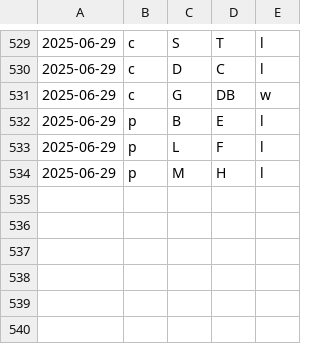
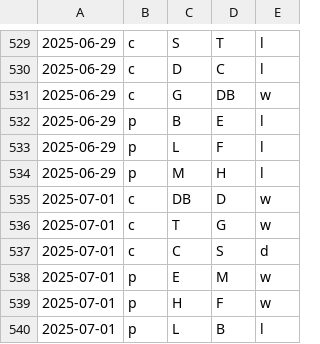
Before and after one commit to firedial/til, a CSV file: yakyuRank/sakura/result.csv, drawn as a sheet; only a part is shown, gaps mark what is left out.

```diff
--- a/yakyuRank/sakura/result.csv
+++ b/yakyuRank/sakura/result.csv
@@ -534 +534,7 @@
 2025-06-29,p,M,H,l
+2025-07-01,c,DB,D,w
+2025-07-01,c,T,G,w
+2025-07-01,c,C,S,d
+2025-07-01,p,E,M,w
+2025-07-01,p,H,F,w
+2025-07-01,p,L,B,l
```
Also changed, not shown: yakyuRank/sakura/data.csv, yakyuRank/sakura/loseMin.csv, 1 other file.
